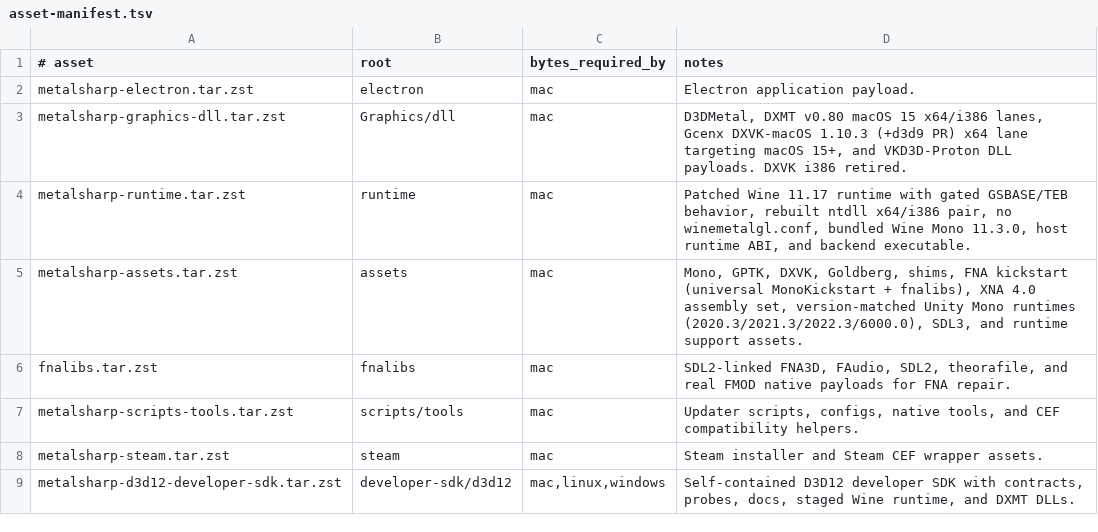
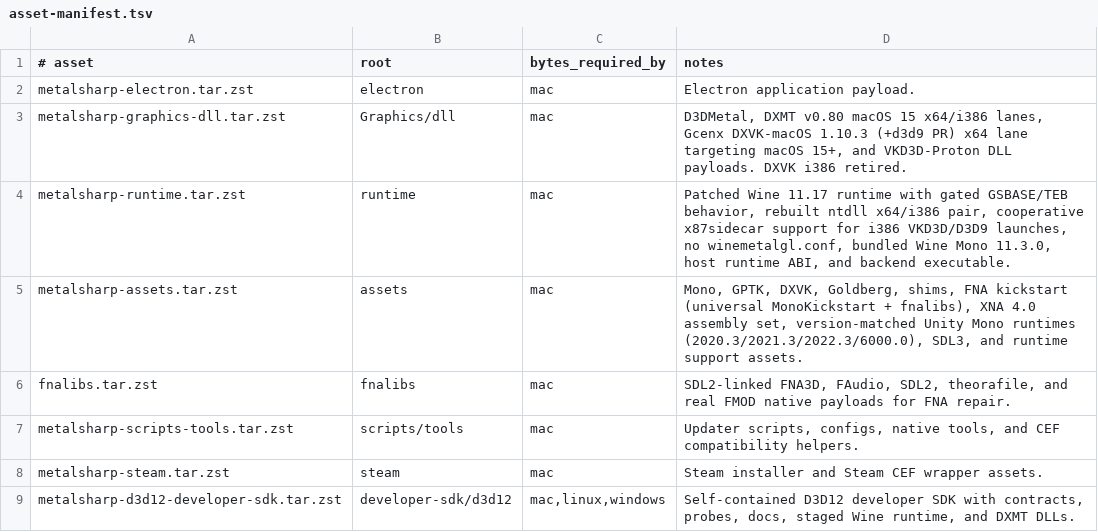
Before and after one commit to metalsharp/MetalSharp, a TSV file: tools/bundles/asset-manifest.tsv, drawn as a sheet.

Commit message:
feat(runtime): integrate cooperative x87sidecar for VKD3D

```diff
--- a/tools/bundles/asset-manifest.tsv
+++ b/tools/bundles/asset-manifest.tsv
@@ -3,3 +3,3 @@ metalsharp-electron.tar.zst	electron	mac	Electron application payload.
 metalsharp-graphics-dll.tar.zst	Graphics/dll	mac	D3DMetal, DXMT v0.80 macOS 15 x64/i386 lanes, Gcenx DXVK-macOS 1.10.3 (+d3d9 PR) x64 lane targeting macOS 15+, and VKD3D-Proton DLL payloads. DXVK i386 retired.
-metalsharp-runtime.tar.zst	runtime	mac	Patched Wine 11.17 runtime with gated GSBASE/TEB behavior, rebuilt ntdll x64/i386 pair, no winemetalgl.conf, bundled Wine Mono 11.3.0, host runtime ABI, and backend executable.
+metalsharp-runtime.tar.zst	runtime	mac	Patched Wine 11.17 runtime with gated GSBASE/TEB behavior, rebuilt ntdll x64/i386 pair, cooperative x87sidecar support for i386 VKD3D/D3D9 launches, no winemetalgl.conf, bundled Wine Mono 11.3.0, host runtime ABI, and backend executable.
 metalsharp-assets.tar.zst	assets	mac	Mono, GPTK, DXVK, Goldberg, shims, FNA kickstart (universal MonoKickstart + fnalibs), XNA 4.0 assembly set, version-matched Unity Mono runtimes (2020.3/2021.3/2022.3/6000.0), SDL3, and runtime support assets.
```
Also changed, not shown: tools/bundles/wine-runtime-hashes.tsv, 15 other files.
